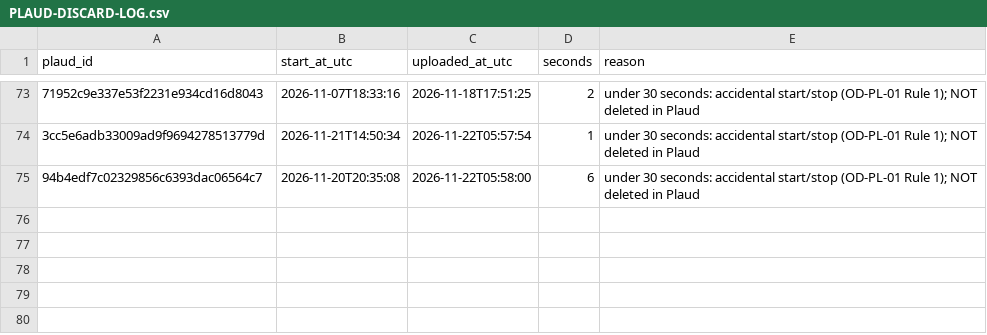
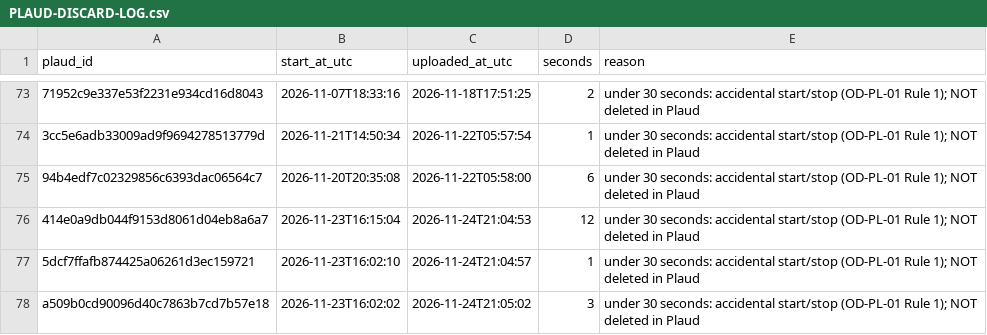
Before and after one commit to jorgev2121-dotcom/JV-repository, a CSV file: plaud-intake/PLAUD-DISCARD-LOG.csv, drawn as a sheet; only a part is shown, gaps mark what is left out; the diff names each change by its address in the sheet, - before the commit and + after, or states it on an @@ line.

```diff
--- a/plaud-intake/PLAUD-DISCARD-LOG.csv
+++ b/plaud-intake/PLAUD-DISCARD-LOG.csv
+row 76: 414e0a9db044f9153d8061d04eb8a6a7 | 2026-11-23T16:15:04 | 2026-11-24T21:04:53 | 12 | under 30 seconds: accidental start/stop (OD-PL-01 Rule 1); NOT deleted in Plaud
+row 77: 5dcf7ffafb874425a06261d3ec159721 | 2026-11-23T16:02:10 | 2026-11-24T21:04:57 | 1 | under 30 seconds: accidental start/stop (OD-PL-01 Rule 1); NOT deleted in Plaud
+row 78: a509b0cd90096d40c7863b7cd7b57e18 | 2026-11-23T16:02:02 | 2026-11-24T21:05:02 | 3 | under 30 seconds: accidental start/stop (OD-PL-01 Rule 1); NOT deleted in Plaud
```
Also changed, not shown: plaud-intake/PLAUD-INTAKE-REGISTRY.csv.
